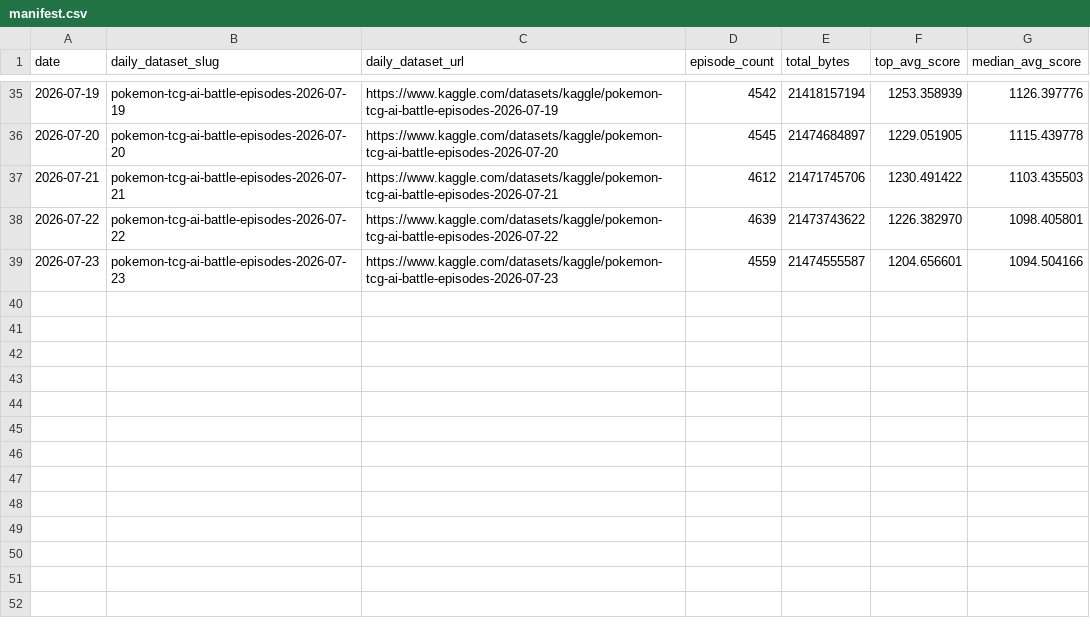
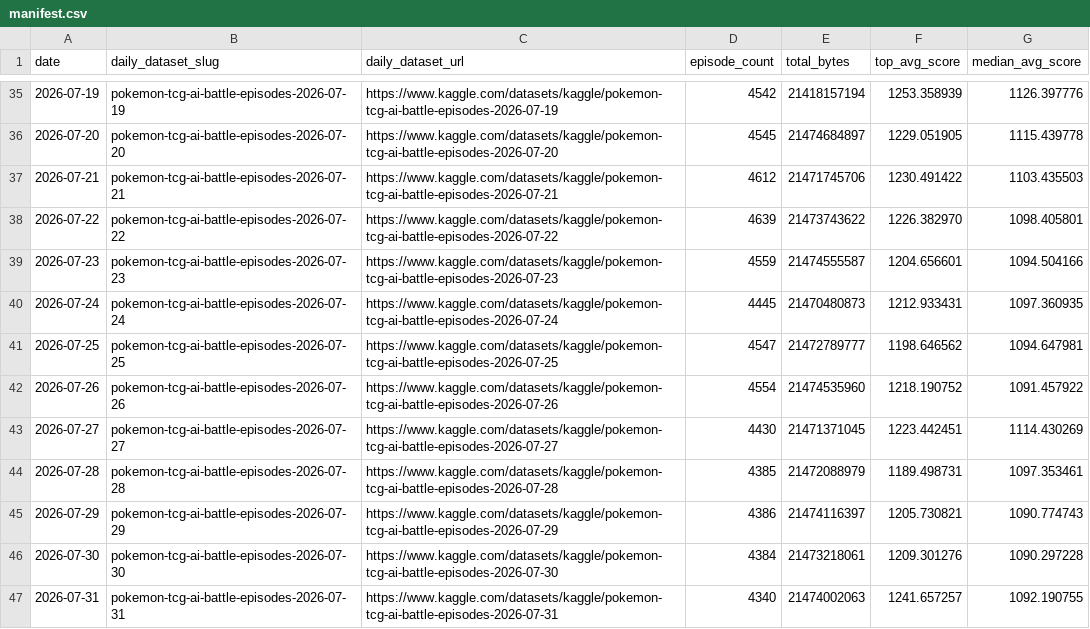
Before and after one commit to warabi-king/pokemon-tcg-agent, a CSV file: tools/deck_generator/manifest.csv, drawn as a sheet; only a part is shown, gaps mark what is left out.

```diff
--- a/tools/deck_generator/manifest.csv
+++ b/tools/deck_generator/manifest.csv
@@ -39 +39,9 @@ date,daily_dataset_slug,daily_dataset_url,episode_count,total_bytes,top_avg_scor
 2026-07-23,pokemon-tcg-ai-battle-episodes-2026-07-23,https://www.kaggle.com/datasets/kaggle/pokemon-tcg-ai-battle-episodes-2026-07-23,4559,21474555587,1204.656601,1094.504166
+2026-07-24,pokemon-tcg-ai-battle-episodes-2026-07-24,https://www.kaggle.com/datasets/kaggle/pokemon-tcg-ai-battle-episodes-2026-07-24,4445,21470480873,1212.933431,1097.360935
+2026-07-25,pokemon-tcg-ai-battle-episodes-2026-07-25,https://www.kaggle.com/datasets/kaggle/pokemon-tcg-ai-battle-episodes-2026-07-25,4547,21472789777,1198.646562,1094.647981
+2026-07-26,pokemon-tcg-ai-battle-episodes-2026-07-26,https://www.kaggle.com/datasets/kaggle/pokemon-tcg-ai-battle-episodes-2026-07-26,4554,21474535960,1218.190752,1091.457922
+2026-07-27,pokemon-tcg-ai-battle-episodes-2026-07-27,https://www.kaggle.com/datasets/kaggle/pokemon-tcg-ai-battle-episodes-2026-07-27,4430,21471371045,1223.442451,1114.430269
+2026-07-28,pokemon-tcg-ai-battle-episodes-2026-07-28,https://www.kaggle.com/datasets/kaggle/pokemon-tcg-ai-battle-episodes-2026-07-28,4385,21472088979,1189.498731,1097.353461
+2026-07-29,pokemon-tcg-ai-battle-episodes-2026-07-29,https://www.kaggle.com/datasets/kaggle/pokemon-tcg-ai-battle-episodes-2026-07-29,4386,21474116397,1205.730821,1090.774743
+2026-07-30,pokemon-tcg-ai-battle-episodes-2026-07-30,https://www.kaggle.com/datasets/kaggle/pokemon-tcg-ai-battle-episodes-2026-07-30,4384,21473218061,1209.301276,1090.297228
+2026-07-31,pokemon-tcg-ai-battle-episodes-2026-07-31,https://www.kaggle.com/datasets/kaggle/pokemon-tcg-ai-battle-episodes-2026-07-31,4340,21474002063,1241.657257,1092.190755
```
Also changed, not shown: 4 other files.
